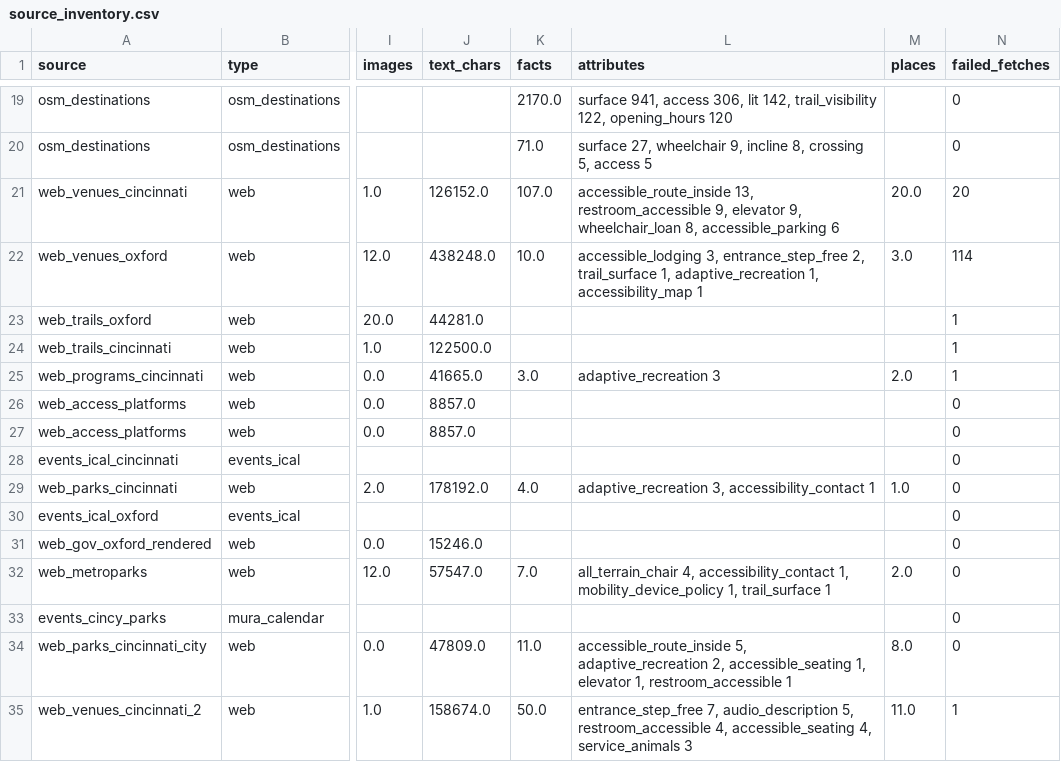
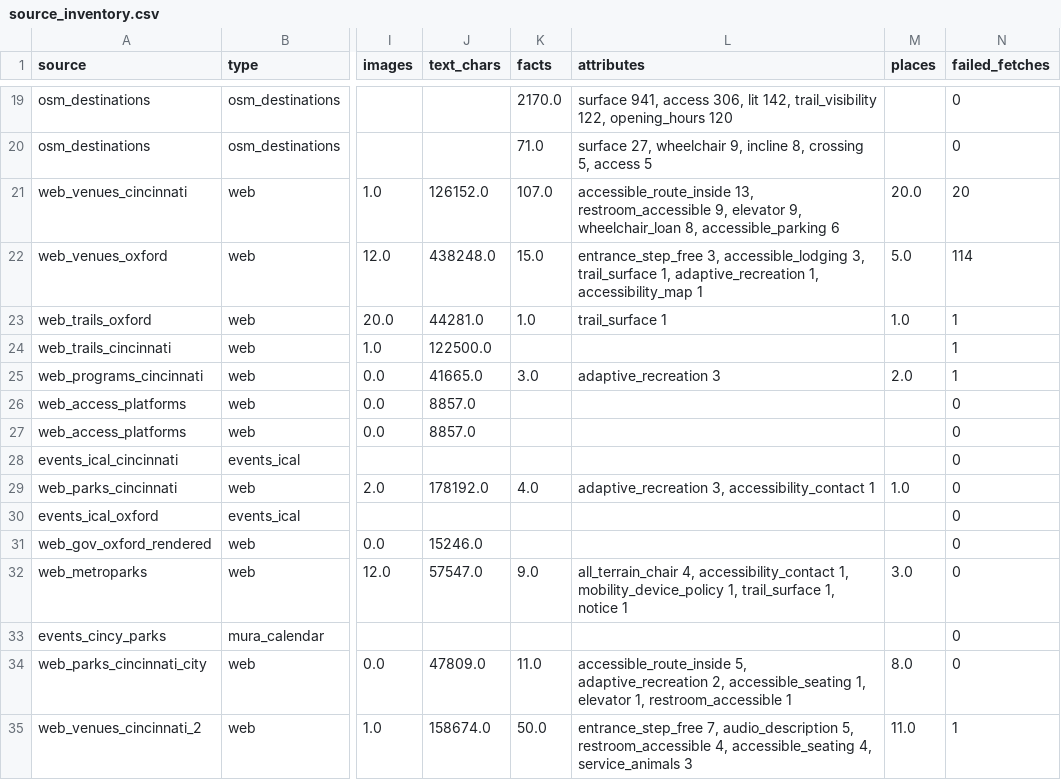
Before and after one commit to zenaism/ohio-access-atlas, a CSV file: data/source_inventory.csv, drawn as a sheet; only a part is shown, gaps mark what is left out; the diff names each change by its address in the sheet, - before the commit and + after, or states it on an @@ line.

Commit message:
Oxford pass over saved pages; Notice facts for closures and warnings
- Batch 7 (8 facts, 224 total) from Oxford pages already saved: the
  Miami (Cocks) Art Museum has street-level entries and a loaner
  wheelchair but is closed for renovation until fall 2027; Ruder
  Preserve has two ADA-accessible boardwalks with resting benches;
  MetroParks: Sycamore Grove Trail at Governor Bebb is not ADA
  accessible until gravel work is done; service animals welcome.
- New 'notice' attribute: a closure or warning is said first in the
  summary and shown on the card and text page; it never counts as
  evidence of access.
- 'Accessible path' added to the What is known line.

```diff
--- a/data/source_inventory.csv
+++ b/data/source_inventory.csv
-K22 (facts): 10.0
+K22 (facts): 15.0
-L22 (attributes): accessible_lodging 3, entrance_step_free 2, trail_surface 1,…
+L22 (attributes): entrance_step_free 3, accessible_lodging 3, trail_surface 1,…
-M22 (places): 3.0
+M22 (places): 5.0
-K23 (facts): (empty)
+K23 (facts): 1.0
-L23 (attributes): (empty)
+L23 (attributes): trail_surface 1
-M23 (places): (empty)
+M23 (places): 1.0
-K32 (facts): 7.0
+K32 (facts): 9.0
-L32 (attributes): …1, trail_surface 1
+L32 (attributes): …1, trail_surface 1, notice 1
-M32 (places): 2.0
+M32 (places): 3.0
```
Also changed, not shown: 20 other files.
